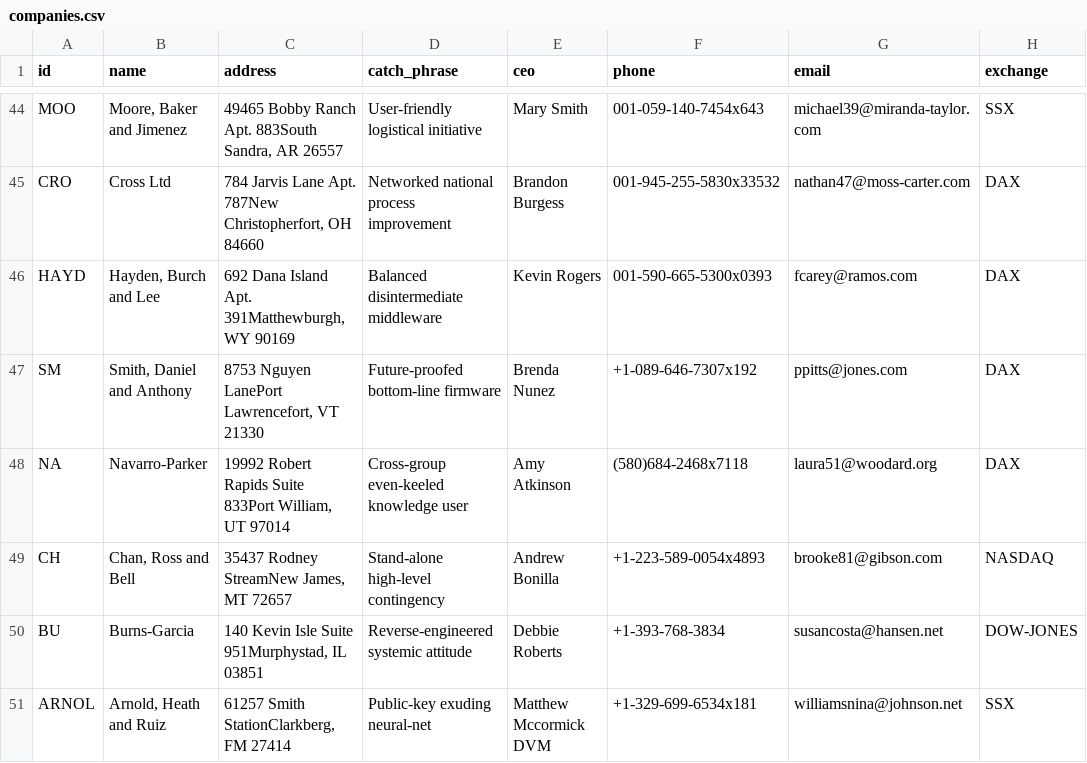
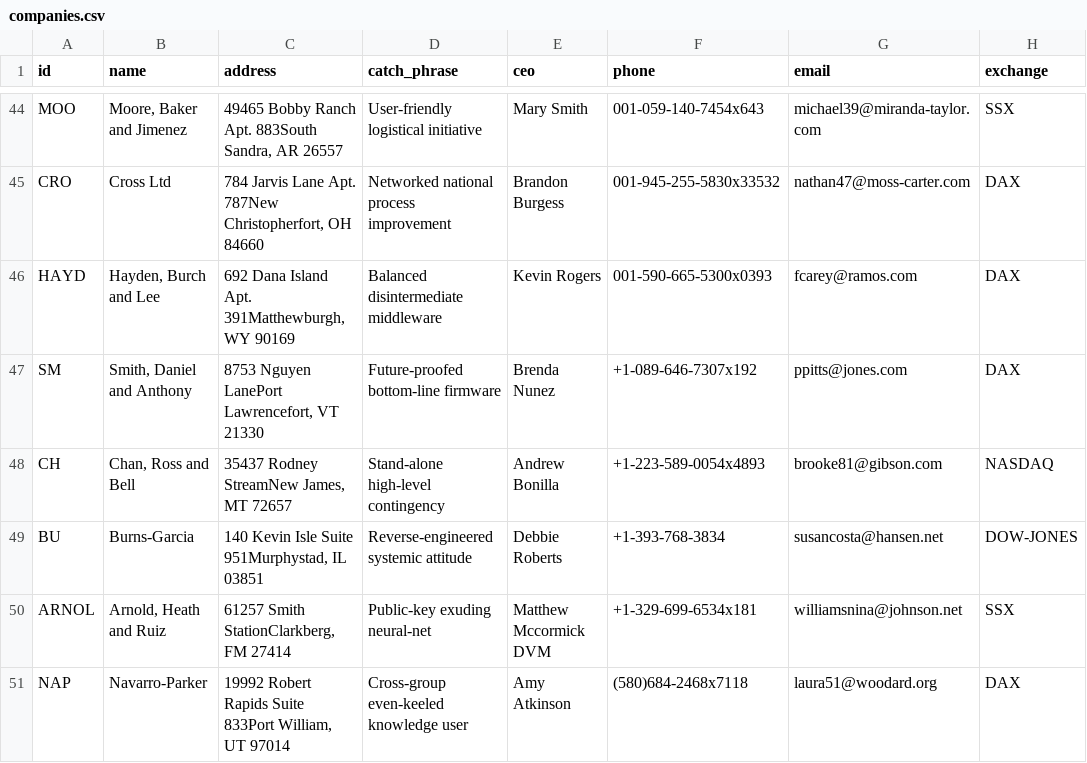
Before and after one commit to xataio/xata-py, a CSV file: examples/datasets/airbyte/companies.csv, drawn as a sheet; only a part is shown, gaps mark what is left out; removed rows and columns are numbered as before the commit, all else as after; the diff names each change by its address in the sheet, - before the commit and + after, or states it on an @@ line.

Commit message:
Update companies.csv

```diff
--- a/examples/datasets/airbyte/companies.csv
+++ b/examples/datasets/airbyte/companies.csv
-row 48: NA | Navarro-Parker | 19992 Robert Rapids Suite 833Port William, UT 97014 | Cross-group even-keeled knowledge user | Amy Atkinson | (580)684-2468x7118 | laura51@woodard.org | DAX
+row 51: NAP | Navarro-Parker | 19992 Robert Rapids Suite 833Port William, UT 97014 | Cross-group even-keeled knowledge user | Amy Atkinson | (580)684-2468x7118 | laura51@woodard.org | DAX
```
